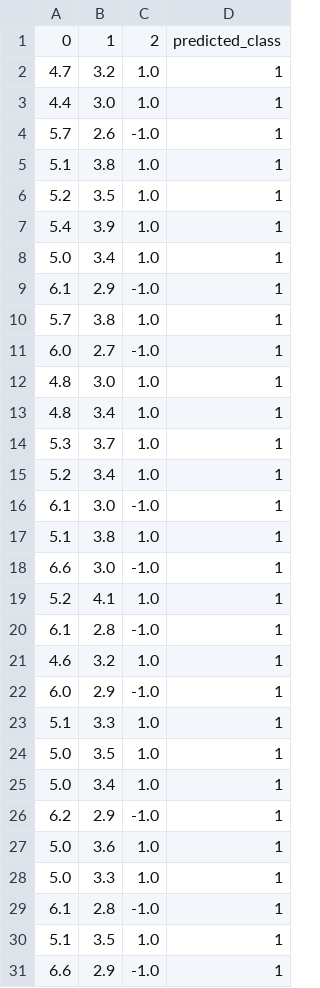
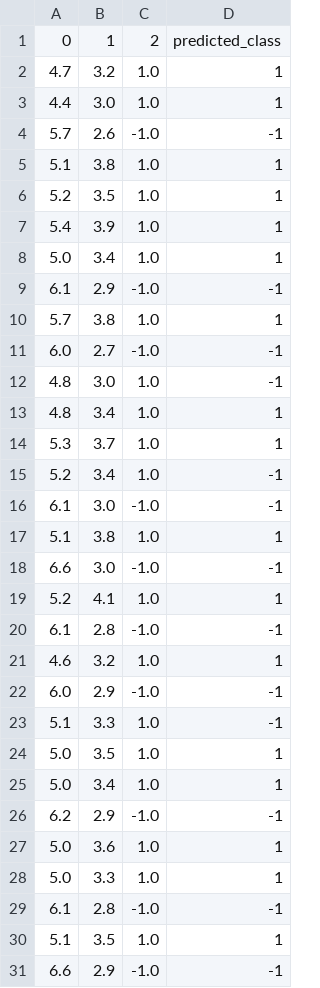
Before and after one commit to RicarteRick/perceptron-iris, a CSV file: output/ep_10_lr_0.3/10_90_test_data_result.csv, drawn as a sheet; only a part is shown; the diff covers the shown part only.

```diff
--- a/output/ep_10_lr_0.3/10_90_test_data_result.csv
+++ b/output/ep_10_lr_0.3/10_90_test_data_result.csv
@@ -3,3 +3,3 @@
 4.4,3.0,1.0,1
-5.7,2.6,-1.0,1
+5.7,2.6,-1.0,-1
 5.1,3.8,1.0,1
@@ -8,24 +8,24 @@
 5.0,3.4,1.0,1
-6.1,2.9,-1.0,1
+6.1,2.9,-1.0,-1
 5.7,3.8,1.0,1
-6.0,2.7,-1.0,1
-4.8,3.0,1.0,1
+6.0,2.7,-1.0,-1
+4.8,3.0,1.0,-1
 4.8,3.4,1.0,1
 5.3,3.7,1.0,1
-5.2,3.4,1.0,1
-6.1,3.0,-1.0,1
+5.2,3.4,1.0,-1
+6.1,3.0,-1.0,-1
 5.1,3.8,1.0,1
-6.6,3.0,-1.0,1
+6.6,3.0,-1.0,-1
 5.2,4.1,1.0,1
-6.1,2.8,-1.0,1
+6.1,2.8,-1.0,-1
 4.6,3.2,1.0,1
-6.0,2.9,-1.0,1
-5.1,3.3,1.0,1
+6.0,2.9,-1.0,-1
+5.1,3.3,1.0,-1
 5.0,3.5,1.0,1
 5.0,3.4,1.0,1
-6.2,2.9,-1.0,1
+6.2,2.9,-1.0,-1
 5.0,3.6,1.0,1
 5.0,3.3,1.0,1
-6.1,2.8,-1.0,1
+6.1,2.8,-1.0,-1
 5.1,3.5,1.0,1
-6.6,2.9,-1.0,1
+6.6,2.9,-1.0,-1
```
Also changed, not shown: 44 edited cells elsewhere in this file, output/ep_1000_lr_0.1/10_90_test_data_result.csv, output/ep_100_lr_0.2/10_90_test_data_result.csv, 35 other files.
